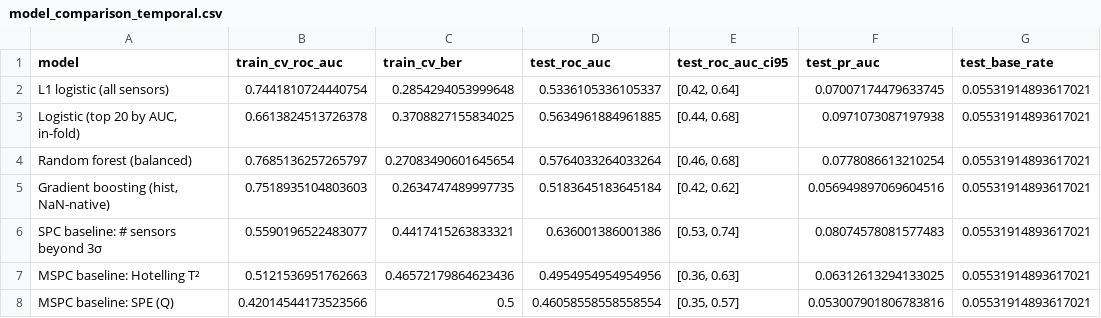
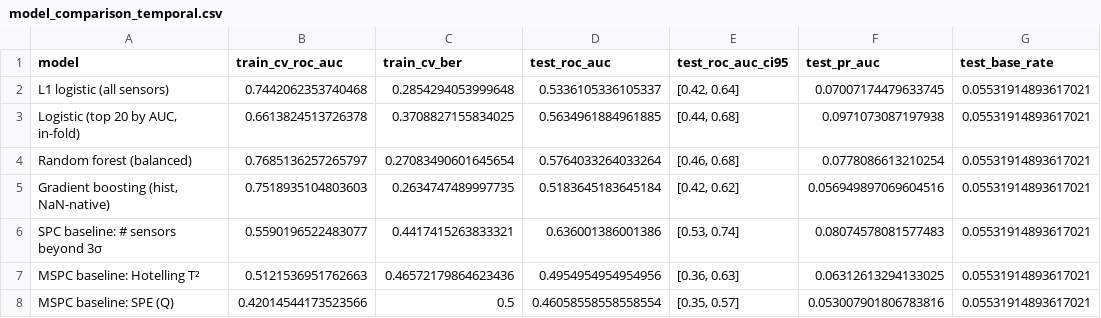
Before and after one commit to Shim-1122/secom-spc, a CSV file: reports/tables/model_comparison_temporal.csv, drawn as a sheet; only a part is shown; the diff names each change by its address in the sheet, - before the commit and + after, or states it on an @@ line.

```diff
--- a/reports/tables/model_comparison_temporal.csv
+++ b/reports/tables/model_comparison_temporal.csv
-B2 (train_cv_roc_auc): 0.7441810724440754
+B2 (train_cv_roc_auc): 0.7442062353740468
```
Also changed, not shown: reports/exports/sensor_ranking.csv, reports/tables/model_comparison_random_cv10.csv, 19 other files.
